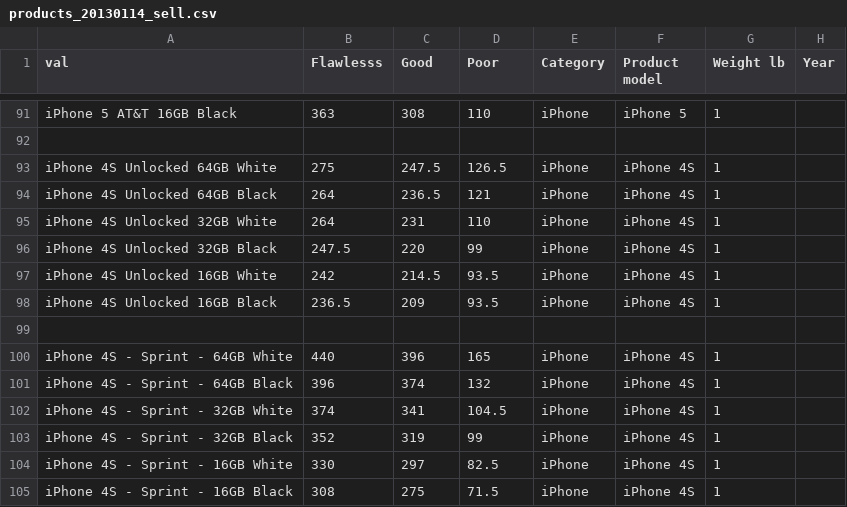
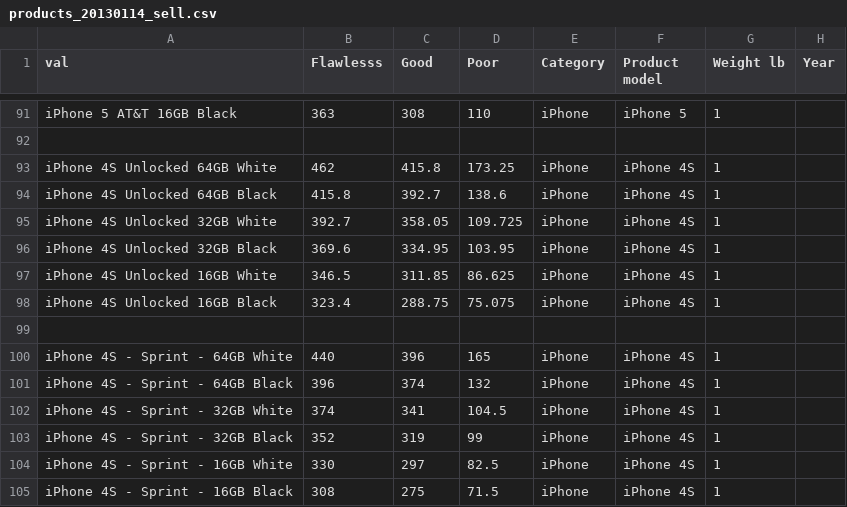
Before and after one commit to webdev36/swapidy_project, a CSV file: demo_data/products_20130114_sell.csv, drawn as a sheet; only a part is shown, gaps mark what is left out; the diff covers the shown part only; the diff names each change by its address in the sheet, - before the commit and + after, or states it on an @@ line.

```diff
--- a/demo_data/products_20130114_sell.csv
+++ b/demo_data/products_20130114_sell.csv
-B93 (Flawlesss): 275
+B93 (Flawlesss): 462
-C93 (Good): 247.5
+C93 (Good): 415.8
-D93 (Poor): 126.5
+D93 (Poor): 173.25
-B94 (Flawlesss): 264
+B94 (Flawlesss): 415.8
-C94 (Good): 236.5
+C94 (Good): 392.7
-D94 (Poor): 121
+D94 (Poor): 138.6
-B95 (Flawlesss): 264
+B95 (Flawlesss): 392.7
-C95 (Good): 231
+C95 (Good): 358.05
-D95 (Poor): 110
+D95 (Poor): 109.725
-B96 (Flawlesss): 247.5
+B96 (Flawlesss): 369.6
-C96 (Good): 220
+C96 (Good): 334.95
-D96 (Poor): 99
+D96 (Poor): 103.95
-B97 (Flawlesss): 242
+B97 (Flawlesss): 346.5
-C97 (Good): 214.5
+C97 (Good): 311.85
-D97 (Poor): 93.5
+D97 (Poor): 86.625
-B98 (Flawlesss): 236.5
+B98 (Flawlesss): 323.4
-C98 (Good): 209
+C98 (Good): 288.75
-D98 (Poor): 93.5
+D98 (Poor): 75.075
```
Also changed, not shown: 17 edited cells elsewhere in this file, 2 other files.
